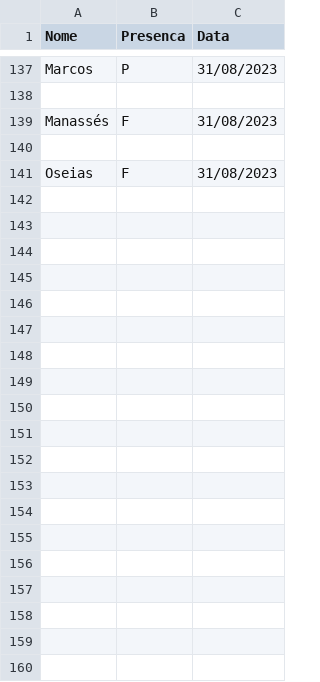
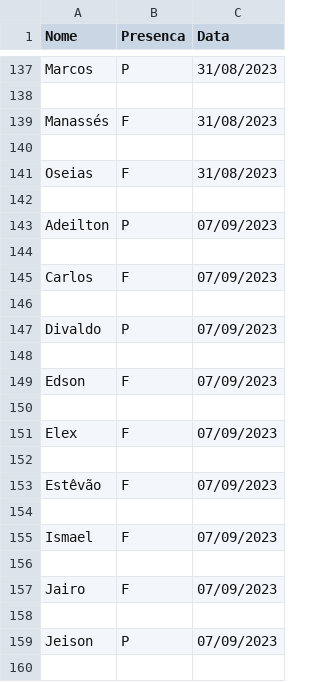
Before and after one commit to lucass235/Relatorio_De_Presen-a_Do_Ensaio_Dos_Varoes_da_ADSeara, a CSV file: data/presenca_ensaio_varoes.csv, drawn as a sheet; only a part is shown, gaps mark what is left out; the diff covers the shown part only; the diff names each change by its address in the sheet, - before the commit and + after, or states it on an @@ line.

Commit message:
update ensaio 07_09_23

```diff
--- a/data/presenca_ensaio_varoes.csv
+++ b/data/presenca_ensaio_varoes.csv
+row 142: (empty)
+row 143: Adeilton | P | 07/09/2023
+row 144: (empty)
+row 145: Carlos | F | 07/09/2023
+row 146: (empty)
+row 147: Divaldo | P | 07/09/2023
+row 148: (empty)
+row 149: Edson | F | 07/09/2023
+row 150: (empty)
+row 151: Elex | F | 07/09/2023
+row 152: (empty)
+row 153: Estêvão | F | 07/09/2023
+row 154: (empty)
+row 155: Ismael | F | 07/09/2023
+row 156: (empty)
+row 157: Jairo | F | 07/09/2023
+row 158: (empty)
+row 159: Jeison | P | 07/09/2023
+row 160: (empty)
```
Also changed, not shown: 9 added rows elsewhere in this file, 3 other files.
